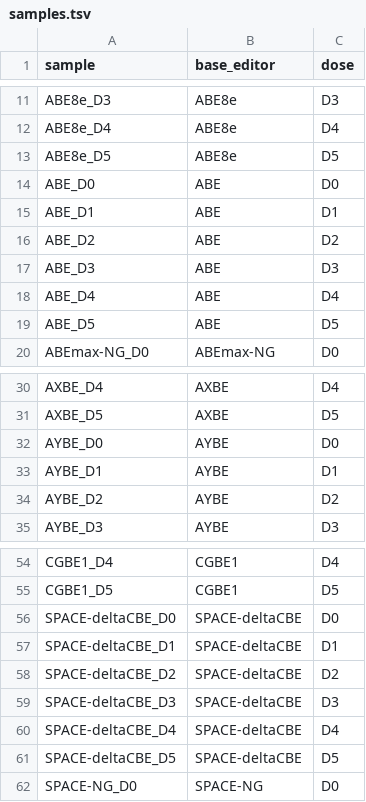
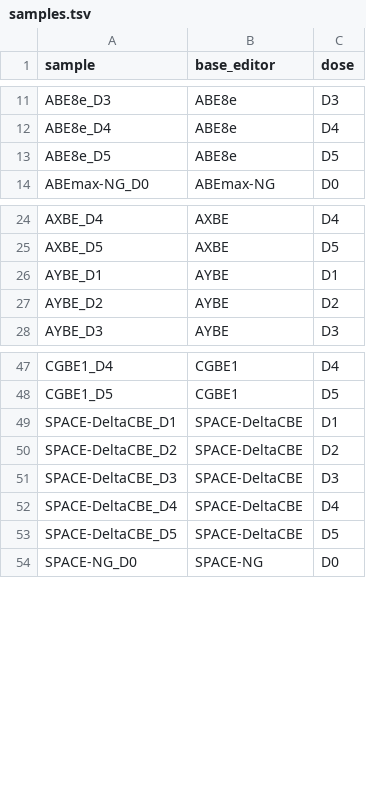
Before and after one commit to de-Boer-Lab/VLP_BEs, a TSV file: config/samples.tsv, drawn as a sheet; only a part is shown, gaps mark what is left out.

```diff
--- a/config/samples.tsv
+++ b/config/samples.tsv
@@ -13,8 +13,2 @@ ABE8e_D4	ABE8e	D4
 ABE8e_D5	ABE8e	D5
-ABE_D0	ABE	D0
-ABE_D1	ABE	D1
-ABE_D2	ABE	D2
-ABE_D3	ABE	D3
-ABE_D4	ABE	D4
-ABE_D5	ABE	D5
 ABEmax-NG_D0	ABEmax-NG	D0
@@ -31,3 +25,2 @@ AXBE_D4	AXBE	D4
 AXBE_D5	AXBE	D5
-AYBE_D0	AYBE	D0
 AYBE_D1	AYBE	D1
@@ -55,8 +48,7 @@ CGBE1_D4	CGBE1	D4
 CGBE1_D5	CGBE1	D5
-SPACE-deltaCBE_D0	SPACE-deltaCBE	D0
-SPACE-deltaCBE_D1	SPACE-deltaCBE	D1
-SPACE-deltaCBE_D2	SPACE-deltaCBE	D2
-SPACE-deltaCBE_D3	SPACE-deltaCBE	D3
-SPACE-deltaCBE_D4	SPACE-deltaCBE	D4
-SPACE-deltaCBE_D5	SPACE-deltaCBE	D5
+SPACE-DeltaCBE_D1	SPACE-DeltaCBE	D1
+SPACE-DeltaCBE_D2	SPACE-DeltaCBE	D2
+SPACE-DeltaCBE_D3	SPACE-DeltaCBE	D3
+SPACE-DeltaCBE_D4	SPACE-DeltaCBE	D4
+SPACE-DeltaCBE_D5	SPACE-DeltaCBE	D5
 SPACE-NG_D0	SPACE-NG	D0
```
Also changed, not shown: results/crispresso_tables/editing_summary.tsv, 30 other files.
